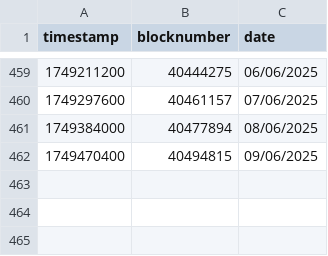
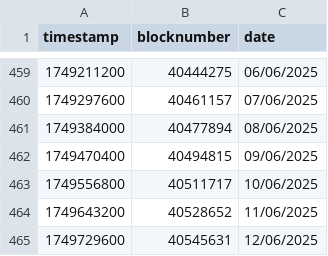
Before and after one commit to yearn/ydaemon, a CSV file: data/blocktime/100.csv, drawn as a sheet; only a part is shown, gaps mark what is left out; the diff names each change by its address in the sheet, - before the commit and + after, or states it on an @@ line.

```diff
--- a/data/blocktime/100.csv
+++ b/data/blocktime/100.csv
+row 463: 1749556800 | 40511717 | 10/06/2025
+row 464: 1749643200 | 40528652 | 11/06/2025
+row 465: 1749729600 | 40545631 | 12/06/2025
```
Also changed, not shown: data/blocktime/1.csv, data/blocktime/10.csv, 28 other files.
